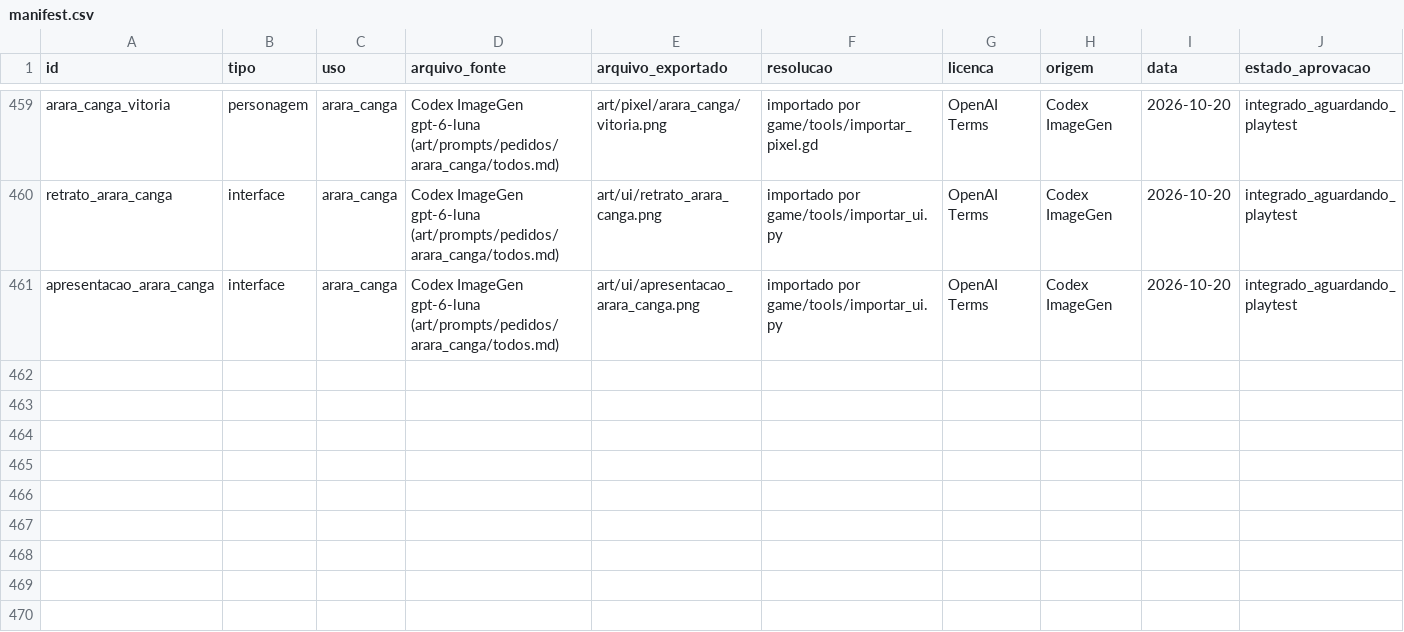
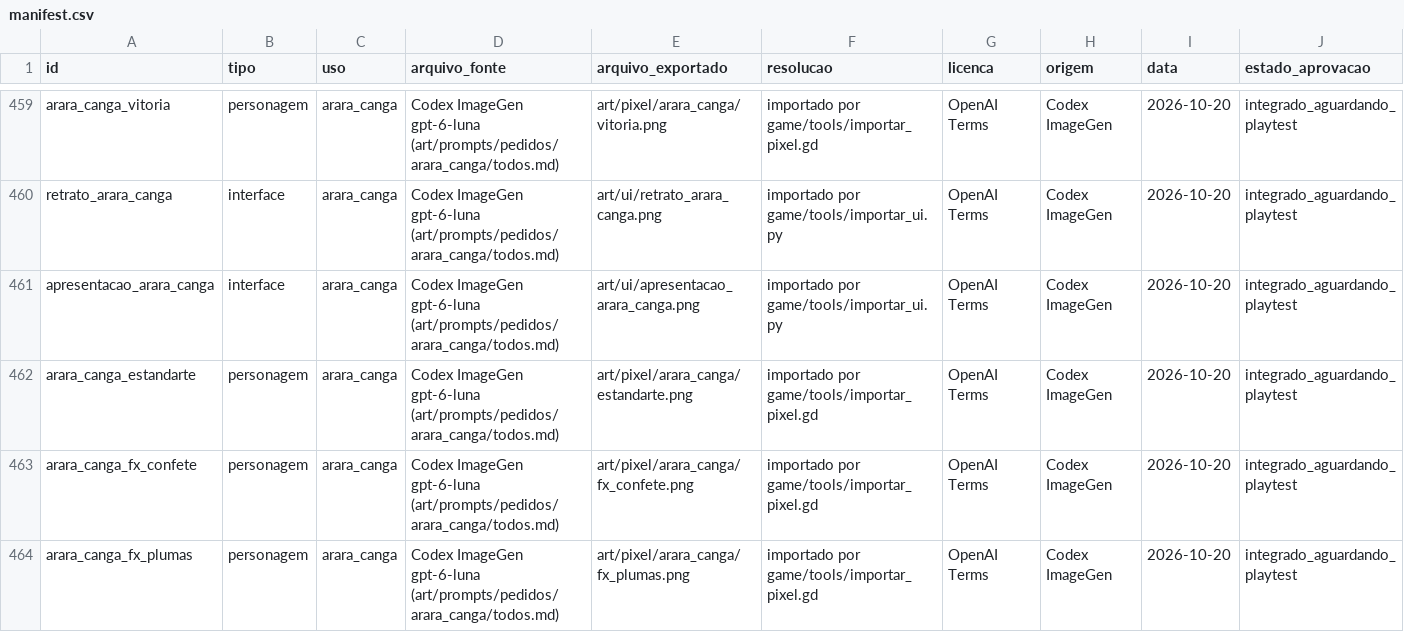
Before and after one commit to JaoDaJunq/smash_junq, a CSV file: assets/manifest.csv, drawn as a sheet; only a part is shown, gaps mark what is left out; the diff names each change by its address in the sheet, - before the commit and + after, or states it on an @@ line.

Commit message:
Dona Canga r8 art: roda de baiana, estandarte, esplendor, confete, plumas pulse (behind, smaller); FX sheets skip sliver cleanup

```diff
--- a/assets/manifest.csv
+++ b/assets/manifest.csv
+row 462: arara_canga_estandarte | personagem | arara_canga | Codex ImageGen gpt-6-luna (art/prompts/pedidos/arara_canga/todos.md) | art/pixel/arara_canga/estandarte.png | importado por game/tools/importar_pixel.gd | OpenAI Terms | Codex ImageGen | 2026-10-20 | integrado_aguardando_playtest
+row 463: arara_canga_fx_confete | personagem | arara_canga | Codex ImageGen gpt-6-luna (art/prompts/pedidos/arara_canga/todos.md) | art/pixel/arara_canga/fx_confete.png | importado por game/tools/importar_pixel.gd | OpenAI Terms | Codex ImageGen | 2026-10-20 | integrado_aguardando_playtest
+row 464: arara_canga_fx_plumas | personagem | arara_canga | Codex ImageGen gpt-6-luna (art/prompts/pedidos/arara_canga/todos.md) | art/pixel/arara_canga/fx_plumas.png | importado por game/tools/importar_pixel.gd | OpenAI Terms | Codex ImageGen | 2026-10-20 | integrado_aguardando_playtest
```
Also changed, not shown: 33 other files.
